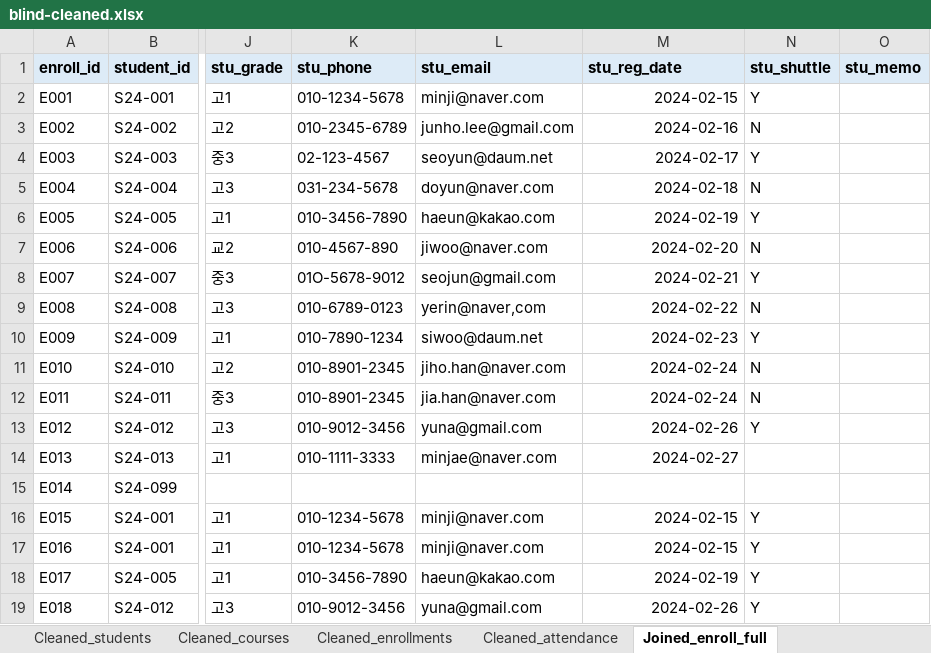
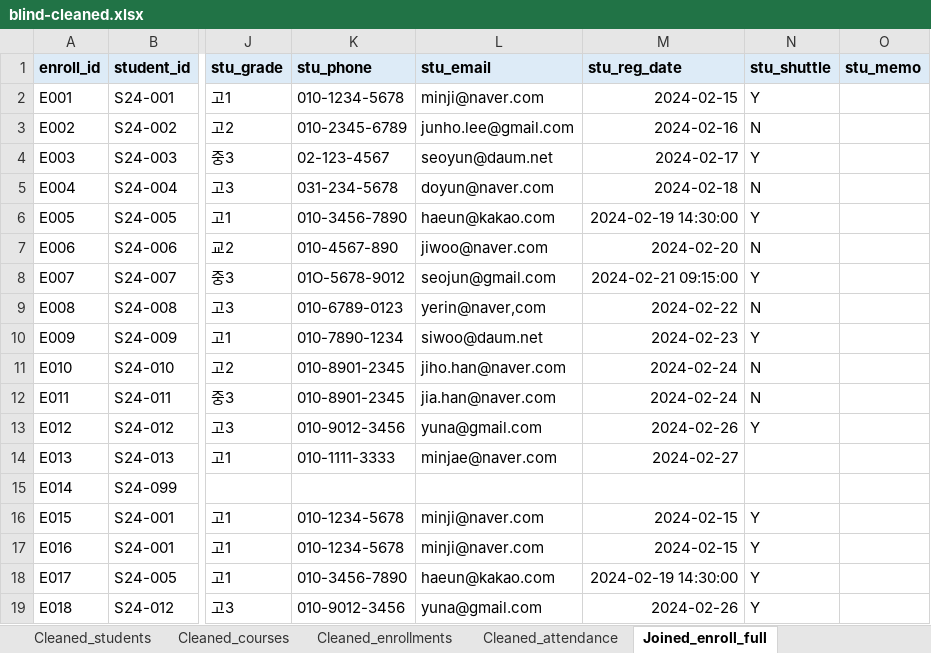
Before and after one commit to yhna941/messy-data-cleanup, an Excel workbook: blind/output/blind-cleaned.xlsx, sheet Joined_enroll_full, drawn as a sheet; only a part is shown, gaps mark what is left out; values as stored, in another font and other column widths than the file's, no borders; the diff names each change by its address in the sheet, - before the commit and + after, or states it on an @@ line.

```diff
--- a/blind/output/blind-cleaned.xlsx (sheet Joined_enroll_full)
+++ b/blind/output/blind-cleaned.xlsx (sheet Joined_enroll_full)
-M6 (stu_reg_date): 2024-02-19
+M6 (stu_reg_date): 2024-02-19 14:30:00
-M8 (stu_reg_date): 2024-02-21
+M8 (stu_reg_date): 2024-02-21 09:15:00
-M18 (stu_reg_date): 2024-02-19
+M18 (stu_reg_date): 2024-02-19 14:30:00
```
Also changed, not shown: sheet Change log, sheet Cleaned_students, sheet Joined_attendance_students, sheet Summary, sheet Rules, blind/output_llm/blind-cleaned.xlsx, demo/output/haru-cleaned.xlsx, 48 other files.
